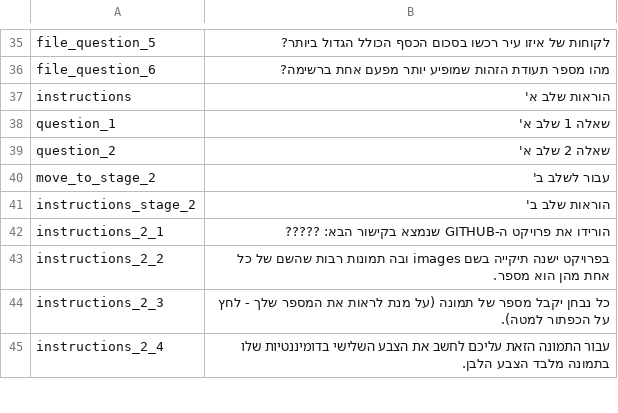
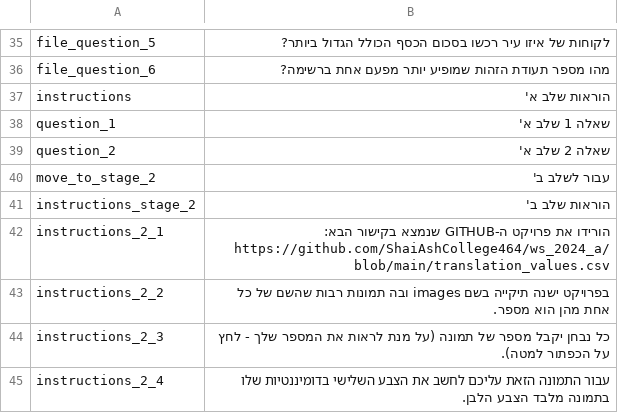
Before and after one commit to ShaiAshCollege464/ws_2024_a, a CSV file: translation_values.csv, drawn as a sheet; only a part is shown, gaps mark what is left out.

Commit message:
Update translation_values.csv

```diff
--- a/translation_values.csv
+++ b/translation_values.csv
@@ -41,3 +41,3 @@ move_to_stage_2,עבור לשלב ב',
 instructions_stage_2,הוראות שלב ב'
-instructions_2_1,הורידו את פרויקט ה-GITHUB שנמצא בקישור הבא: ?????
+instructions_2_1,הורידו את פרויקט ה-GITHUB שנמצא בקישור הבא: https://github.com/ShaiAshCollege464/ws_2024_a/blob/main/translation_values.csv
 instructions_2_2,בפרויקט ישנה תיקייה בשם images ובה תמונות רבות שהשם של כל אחת מהן הוא מספר.
```
